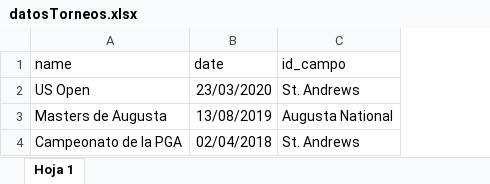
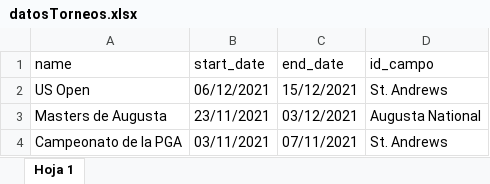
Before and after one commit to JuamBer/2DAM-SistemasDeGestionEmpresarial, an Excel workbook: extra_addons/aaf__golf_view/lib/datosTorneos.xlsx, sheet Hoja 1, drawn as a sheet; values as stored, in another font and other column widths than the file's, no borders; charts and pictures not drawn; removed rows and columns are numbered as before the commit, all else as after; the diff names each change by its address in the sheet, - before the commit and + after, or states it on an @@ line.

```diff
--- a/extra_addons/aaf__golf_view/lib/datosTorneos.xlsx (sheet Hoja 1)
+++ b/extra_addons/aaf__golf_view/lib/datosTorneos.xlsx (sheet Hoja 1)
-column B (date), rows 2-4: 23/03/2020 | 13/08/2019 | 02/04/2018
+column B (start_date), rows 2-4: 06/12/2021 | 23/11/2021 | 03/11/2021
+column C (end_date), rows 2-4: 15/12/2021 | 03/12/2021 | 07/11/2021
```
Also changed, not shown: extra_addons/aaf__golf_view/lib/datosPuntos.xlsx, 2 other files.
